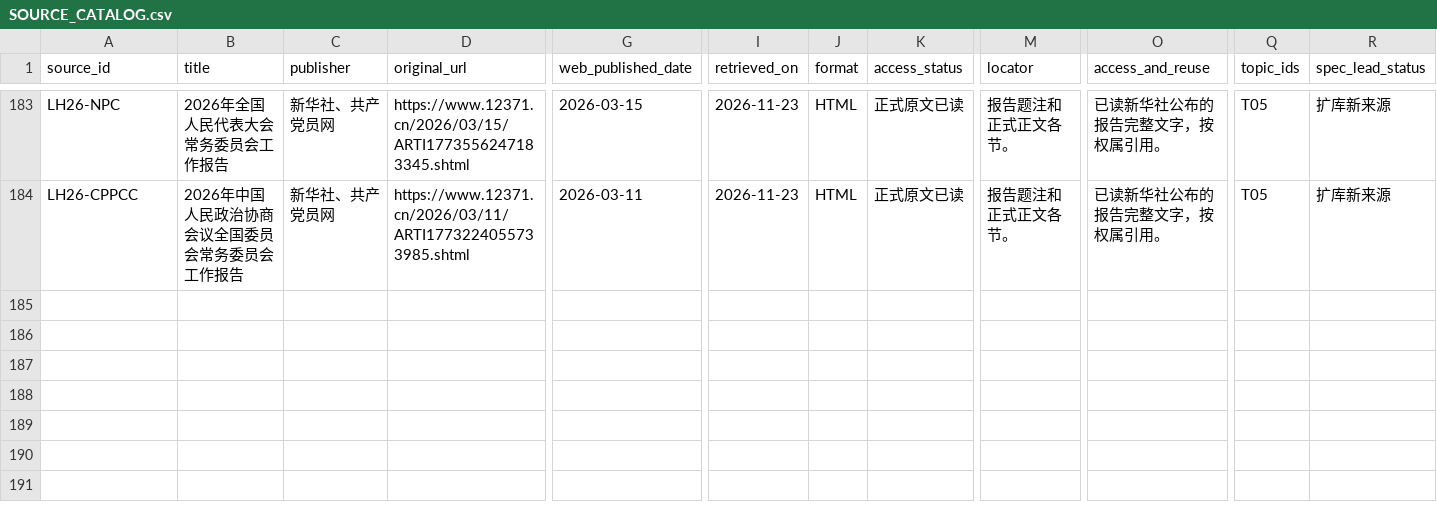
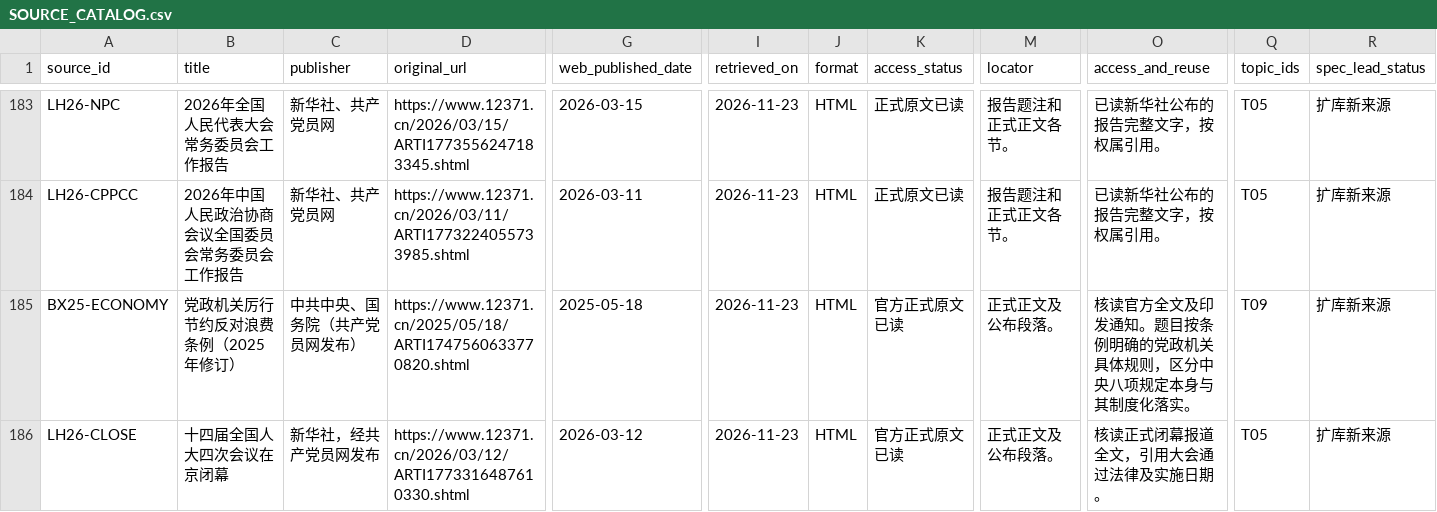
Before and after one commit to Will-hxw/Exam-Question-Bank, a CSV file: docs/SOURCE_CATALOG.csv, drawn as a sheet; only a part is shown, gaps mark what is left out; rows hold the shown columns only; the diff names each change by its address in the sheet, - before the commit and + after, or states it on an @@ line.

```diff
--- a/docs/SOURCE_CATALOG.csv
+++ b/docs/SOURCE_CATALOG.csv
+row 185: BX25-ECONOMY | 党政机关厉行节约反对浪费条例（2025年修订） | 中共中央、国务院（共产党员网发布） | https://www.12371.cn/2025/05/18/ARTI1747560633770820.shtml | 2025-05-18 | 2026-11-23 | HTML | 官方正式原文已读 | 正式正文及公布段落。 | 核读官方全文及印发通知。题目按条例明确的党政机关具体规则，区分中央八项规定本身与其制度化落实。 | T09 | 扩库新来源
+row 186: LH26-CLOSE | 十四届全国人大四次会议在京闭幕 | 新华社，经共产党员网发布 | https://www.12371.cn/2026/03/12/ARTI1773316487610330.shtml | 2026-03-12 | 2026-11-23 | HTML | 官方正式原文已读 | 正式正文及公布段落。 | 核读正式闭幕报道全文，引用大会通过法律及实施日期。 | T05 | 扩库新来源
```
Also changed, not shown: 28 other files.
